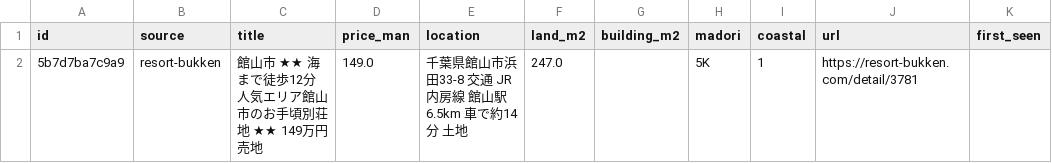
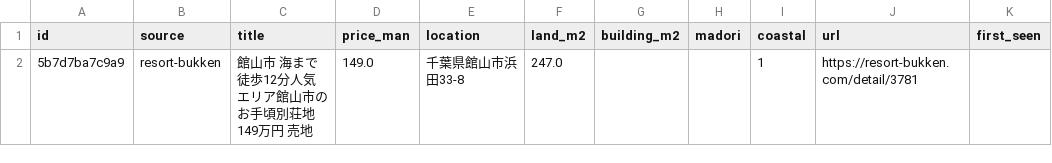
Before and after one commit to takasesomatenen/MOVING, a CSV file: data/daily/2026-07-05.csv, drawn as a sheet; only a part is shown; the diff names each change by its address in the sheet, - before the commit and + after, or states it on an @@ line.

```diff
--- a/data/daily/2026-07-05.csv
+++ b/data/daily/2026-07-05.csv
-C2 (title): 館山市 ★★ 海まで徒歩12分人気エリア館山市のお手頃別荘地 ★★ 149万円 売地
+C2 (title): 館山市 海まで徒歩12分人気エリア館山市のお手頃別荘地 149万円 売地
-E2 (location): 千葉県館山市浜田33-8 交通 JR内房線 館山駅6.5km 車で約14分 土地
+E2 (location): 千葉県館山市浜田33-8
-H2 (madori): 5K
+H2 (madori): (empty)
```
